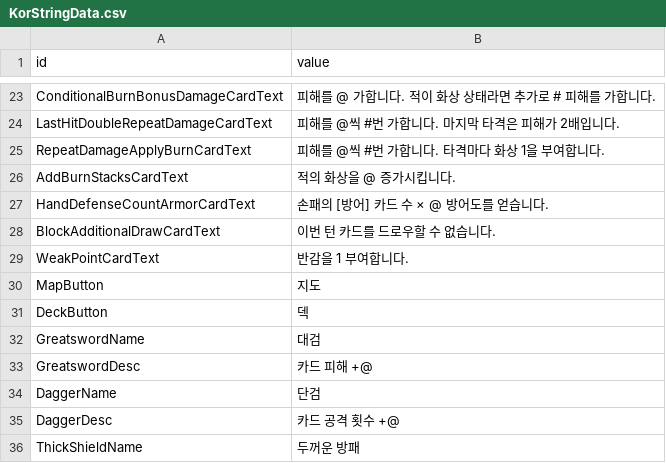
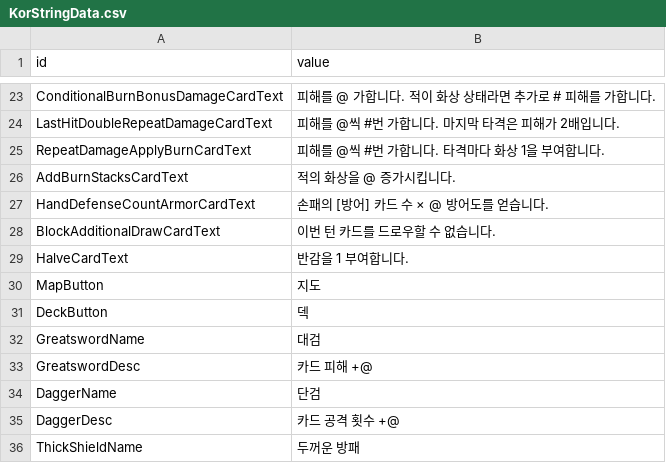
Before and after one commit to Devel-Rocket-ClassRoom/minigame-project-LteFroggy, a CSV file: Assets/Resources/Datas/StringTables/KorStringData.csv, drawn as a sheet; only a part is shown, gaps mark what is left out.

Commit message:
refactor(#116) : WeakPoint 상태효과 명칭을 Halve로 정리
상태효과 의미가 더 직접 드러나도록 액션, 데이터 에셋, 문자열 키의 내부 명칭을 Halve 기준으로 맞춘다.

존재하지 않는 WeakPointIcon 참조를 제거해 반감 상태 아이콘이 누락되지 않도록 한다.

```diff
--- a/Assets/Resources/Datas/StringTables/KorStringData.csv
+++ b/Assets/Resources/Datas/StringTables/KorStringData.csv
@@ -28,3 +28,3 @@ HandDefenseCountArmorCardText,손패의 [방어] 카드 수 × @ 방어도를
 BlockAdditionalDrawCardText,이번 턴 카드를 드로우할 수 없습니다.
-WeakPointCardText,반감을 1 부여합니다.
+HalveCardText,반감을 1 부여합니다.
 MapButton,지도
```
Also changed, not shown: 7 other files.
